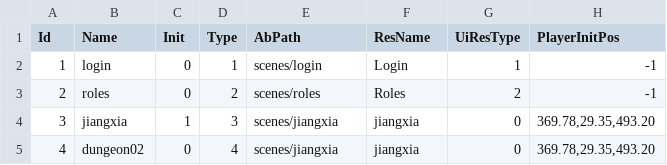
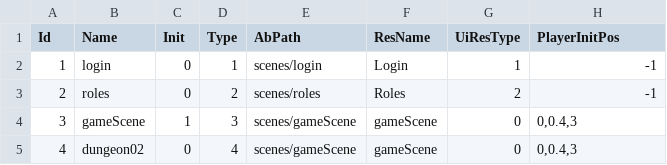
Before and after one commit to WR0903/cppServer, a CSV file: res/resource/world.csv, drawn as a sheet.

Commit message:
res

```diff
--- a/res/resource/world.csv
+++ b/res/resource/world.csv
@@ -3,3 +3,3 @@ Id,Name,Init,Type,AbPath,ResName,UiResType,PlayerInitPos
 2,roles,0,2,scenes/roles,Roles,2,-1
-3,jiangxia,1,3,scenes/jiangxia,jiangxia,0,"369.78,29.35,493.20"
-4,dungeon02,0,4,scenes/jiangxia,jiangxia,0,"369.78,29.35,493.20"
+3,gameScene,1,3,scenes/gameScene,gameScene,0,"0,0.4,3"
+4,dungeon02,0,4,scenes/gameScene,gameScene,0,"0,0.4,3"
```
